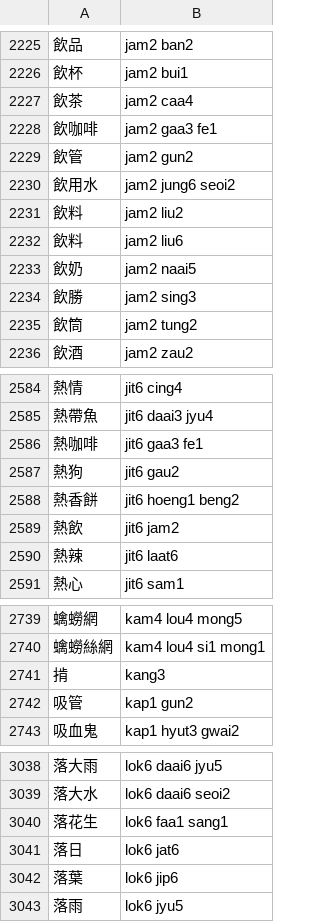
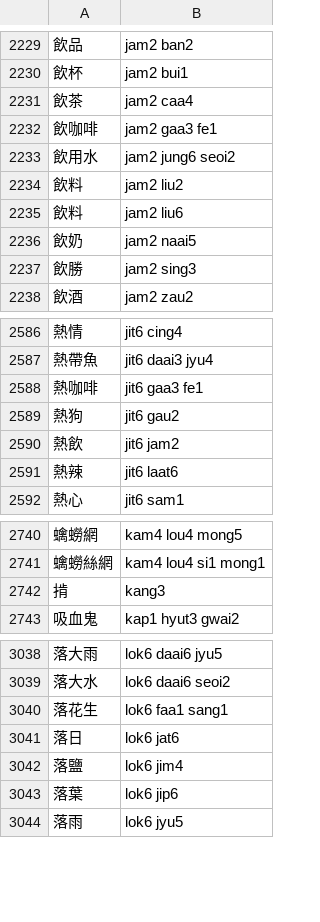
Before and after one commit to bingzheung/emoji-cantonese, a TSV file: output/dict.tsv, drawn as a sheet; only a part is shown, gaps mark what is left out; the diff covers the shown part only.

```diff
--- a/output/dict.tsv
+++ b/output/dict.tsv
@@ -2228,3 +2232,2 @@
 飲咖啡	jam2 gaa3 fe1
-飲管	jam2 gun2
 飲用水	jam2 jung6 seoi2
@@ -2234,3 +2237,2 @@
 飲勝	jam2 sing3
-飲筒	jam2 tung2
 飲酒	jam2 zau2
@@ -2587,3 +2589,2 @@
 熱狗	jit6 gau2
-熱香餅	jit6 hoeng1 beng2
 熱飲	jit6 jam2
@@ -2741,3 +2742,2 @@
 掯	kang3
-吸管	kap1 gun2
 吸血鬼	kap1 hyut3 gwai2
@@ -3041,2 +3041,3 @@
 落日	lok6 jat6
+落鹽	lok6 jim4
 落葉	lok6 jip6
```
Also changed, not shown: 10 added rows and 2 removed rows elsewhere in this file, 4 other files.
